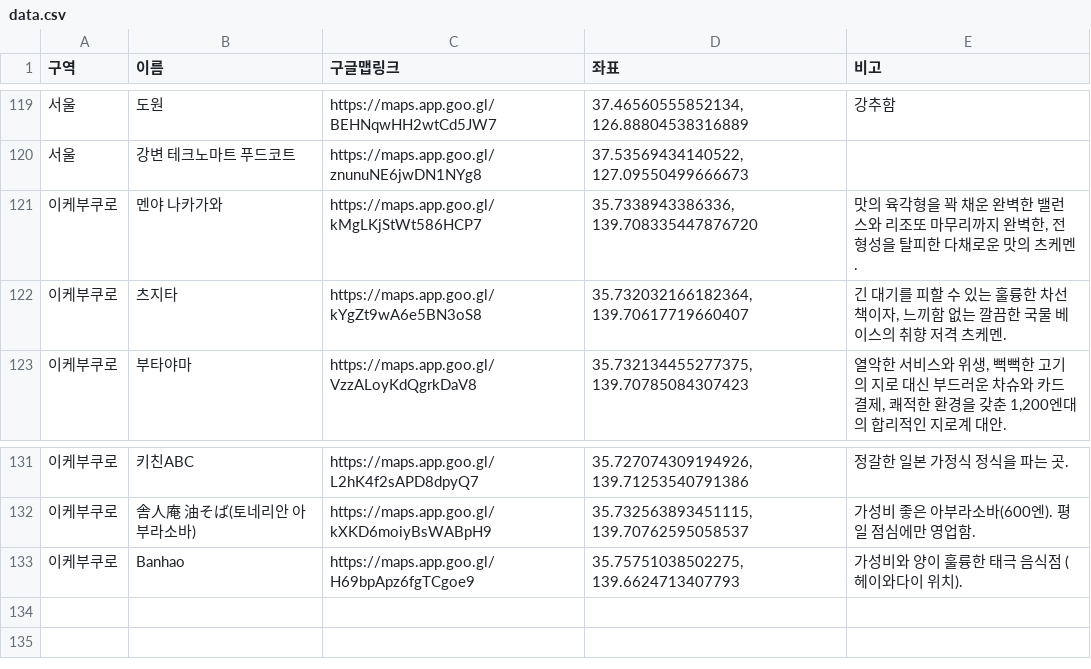
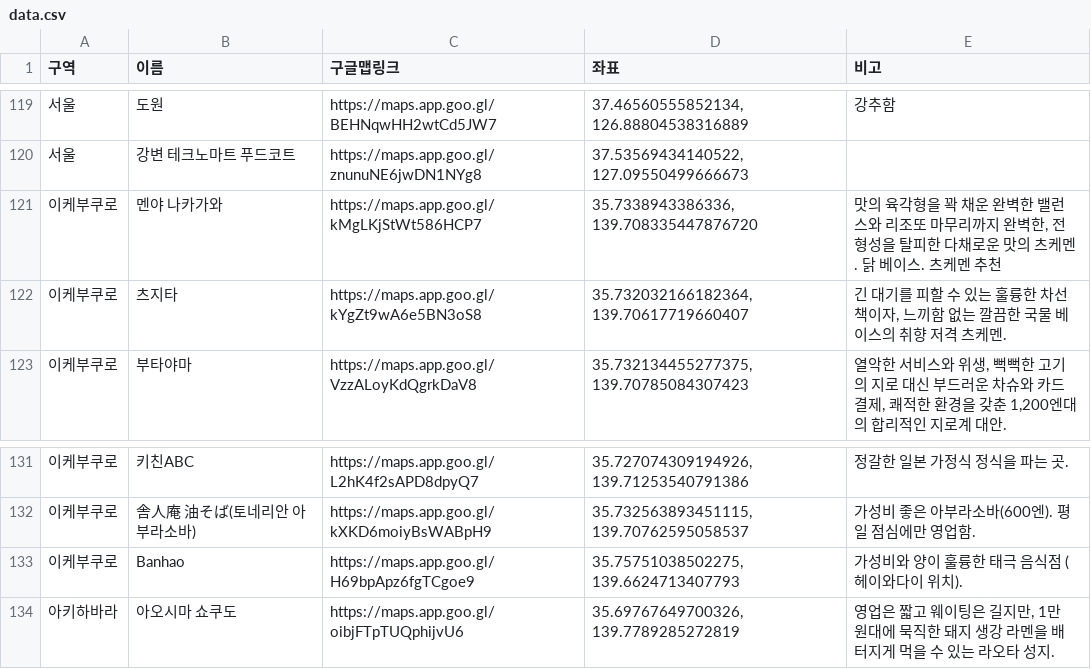
Before and after one commit to bandorigall/banggall_food.github.io, a CSV file: data.csv, drawn as a sheet; only a part is shown, gaps mark what is left out.

```diff
--- a/data.csv
+++ b/data.csv
@@ -120,3 +120,3 @@
 서울,강변 테크노마트 푸드코트,https://maps.app.goo.gl/znunuNE6jwDN1NYg8,"37.53569434140522, 127.09550499666673",
-이케부쿠로,멘야 나카가와,https://maps.app.goo.gl/kMgLKjStWt586HCP7,"35.7338943386336, 139.708335447876720","맛의 육각형을 꽉 채운 완벽한 밸런스와 리조또 마무리까지 완벽한, 전형성을 탈피한 다채로운 맛의 츠케멘."
+이케부쿠로,멘야 나카가와,https://maps.app.goo.gl/kMgLKjStWt586HCP7,"35.7338943386336, 139.708335447876720","맛의 육각형을 꽉 채운 완벽한 밸런스와 리조또 마무리까지 완벽한, 전형성을 탈피한 다채로운 맛의 츠케멘. 닭 베이스. 츠케멘 추천"
 이케부쿠로,츠지타,https://maps.app.goo.gl/kYgZt9wA6e5BN3oS8,"35.732032166182364, 139.70617719660407","긴 대기를 피할 수 있는 훌륭한 차선책이자, 느끼함 없는 깔끔한 국물 베이스의 취향 저격 츠케멘."
@@ -133 +133,2 @@
 이케부쿠로,Banhao,https://maps.app.goo.gl/H69bpApz6fgTCgoe9,"35.75751038502275, 139.6624713407793","가성비와 양이 훌륭한 태극 음식점 (헤이와다이 위치)."
+아키하바라,아오시마 쇼쿠도,https://maps.app.goo.gl/oibjFTpTUQphijvU6,"35.69767649700326, 139.7789285272819","영업은 짧고 웨이팅은 길지만, 1만 원대에 묵직한 돼지 생강 라멘을 배터지게 먹을 수 있는 라오타 성지."
```
Also changed, not shown: 1 other file.
